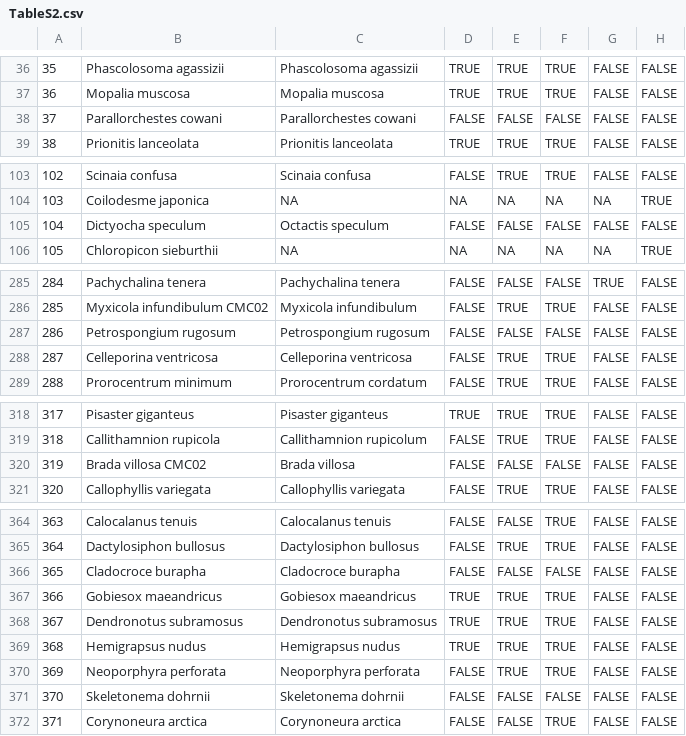
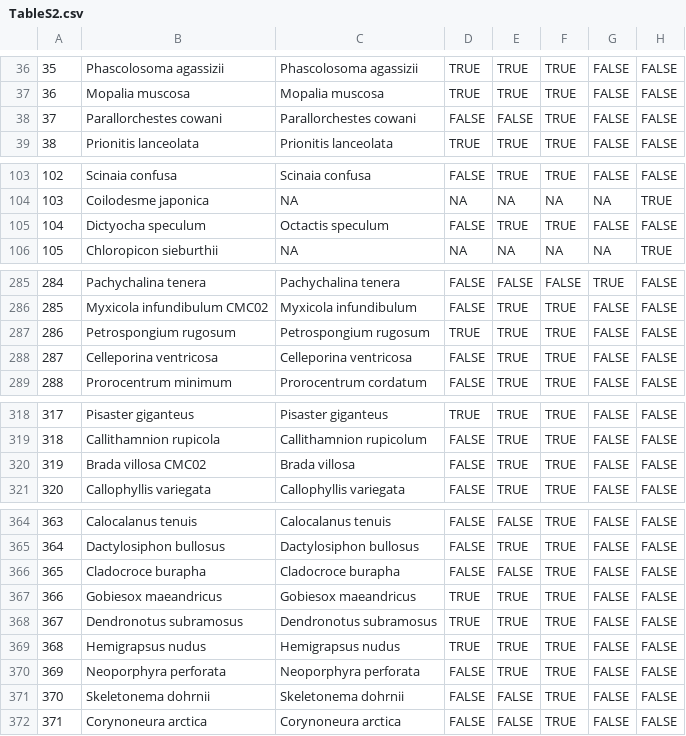
Before and after one commit to meghanmshea/intertidal-eDNA, a CSV file: Analysis Products/TableS2.csv, drawn as a sheet; only a part is shown, gaps mark what is left out; the diff covers the shown part only.

Commit message:
Adjusting GBIF and checking for errors

```diff
--- a/Analysis Products/TableS2.csv
+++ b/Analysis Products/TableS2.csv
@@ -37,3 +37,3 @@
 "36","Mopalia muscosa","Mopalia muscosa",TRUE,TRUE,TRUE,FALSE,FALSE
-"37","Parallorchestes cowani","Parallorchestes cowani",FALSE,FALSE,FALSE,FALSE,FALSE
+"37","Parallorchestes cowani","Parallorchestes cowani",FALSE,FALSE,TRUE,FALSE,FALSE
 "38","Prionitis lanceolata","Prionitis lanceolata",TRUE,TRUE,TRUE,FALSE,FALSE
@@ -104,3 +104,3 @@
 "103","Coilodesme japonica",NA,NA,NA,NA,NA,TRUE
-"104","Dictyocha speculum","Octactis speculum",FALSE,FALSE,FALSE,FALSE,FALSE
+"104","Dictyocha speculum","Octactis speculum",FALSE,TRUE,TRUE,FALSE,FALSE
 "105","Chloropicon sieburthii",NA,NA,NA,NA,NA,TRUE
@@ -286,3 +286,3 @@
 "285","Myxicola infundibulum CMC02","Myxicola infundibulum",FALSE,TRUE,TRUE,FALSE,FALSE
-"286","Petrospongium rugosum","Petrospongium rugosum",FALSE,FALSE,FALSE,FALSE,FALSE
+"286","Petrospongium rugosum","Petrospongium rugosum",TRUE,TRUE,TRUE,FALSE,FALSE
 "287","Celleporina ventricosa","Celleporina ventricosa",FALSE,TRUE,TRUE,FALSE,FALSE
@@ -319,3 +319,3 @@
 "318","Callithamnion rupicola","Callithamnion rupicolum",FALSE,TRUE,TRUE,FALSE,FALSE
-"319","Brada villosa CMC02","Brada villosa",FALSE,FALSE,FALSE,FALSE,FALSE
+"319","Brada villosa CMC02","Brada villosa",FALSE,TRUE,TRUE,FALSE,FALSE
 "320","Callophyllis variegata","Callophyllis variegata",FALSE,TRUE,TRUE,FALSE,FALSE
@@ -365,3 +365,3 @@
 "364","Dactylosiphon bullosus","Dactylosiphon bullosus",FALSE,TRUE,TRUE,FALSE,FALSE
-"365","Cladocroce burapha","Cladocroce burapha",FALSE,FALSE,FALSE,FALSE,FALSE
+"365","Cladocroce burapha","Cladocroce burapha",FALSE,FALSE,TRUE,FALSE,FALSE
 "366","Gobiesox maeandricus","Gobiesox maeandricus",TRUE,TRUE,TRUE,FALSE,FALSE
@@ -370,3 +370,3 @@
 "369","Neoporphyra perforata","Neoporphyra perforata",FALSE,TRUE,TRUE,FALSE,FALSE
-"370","Skeletonema dohrnii","Skeletonema dohrnii",FALSE,FALSE,FALSE,FALSE,FALSE
+"370","Skeletonema dohrnii","Skeletonema dohrnii",FALSE,FALSE,TRUE,FALSE,FALSE
 "371","Corynoneura arctica","Corynoneura arctica",FALSE,FALSE,TRUE,FALSE,FALSE
```
Also changed, not shown: 3 edited cells elsewhere in this file.
